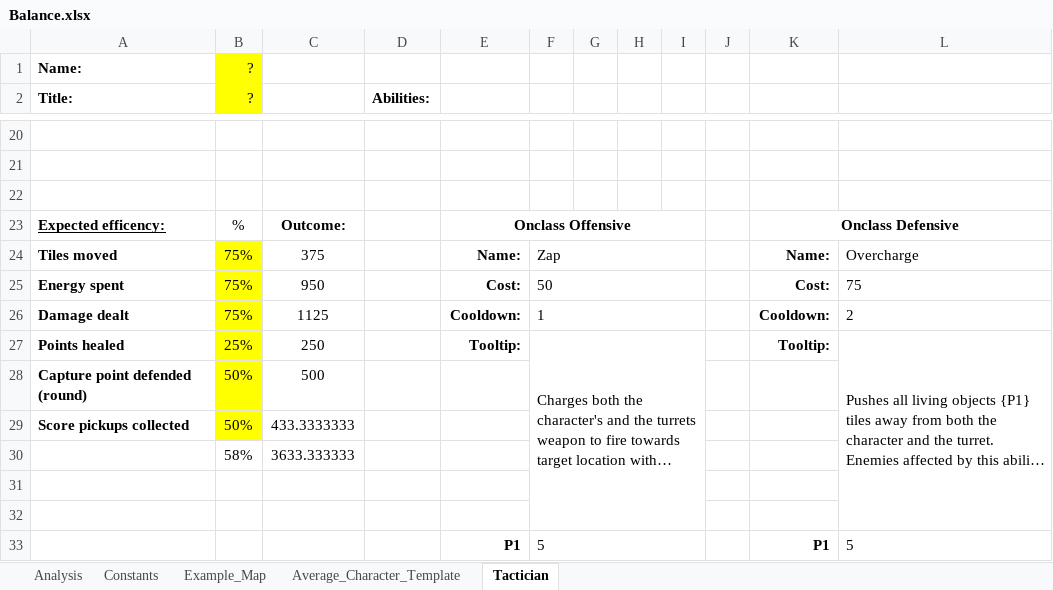
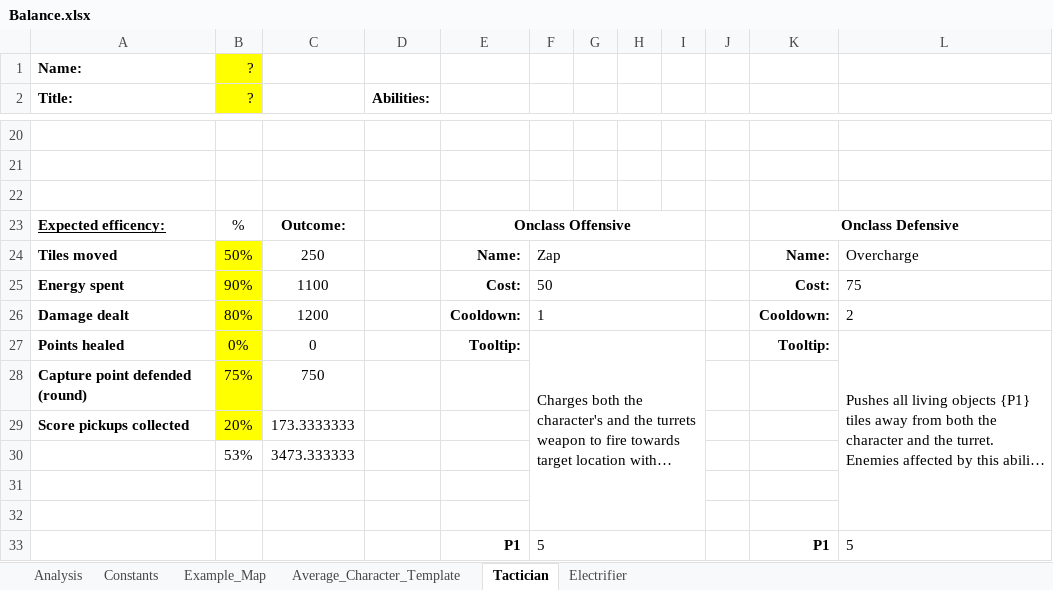
Before and after one commit to Pilopa/Video_Game_Design, an Excel workbook: Documents/Balance.xlsx, sheet Tactician, drawn as a sheet; only a part is shown, gaps mark what is left out; long unchanged cells end in …; values as stored, in another font and other column widths than the file's, no borders; removed rows and columns are numbered as before the commit, all else as after; the diff names each change by its address in the sheet, - before the commit and + after, or states it on an @@ line.

```diff
--- a/Documents/Balance.xlsx (sheet Tactician)
+++ b/Documents/Balance.xlsx (sheet Tactician)
+sheet tab: Electrifier
-B24 (?): 75%
+B24 (?): 50%
-C24: 375
+C24: 250
-B25 (?): 75%
+B25 (?): 90%
-C25: 950
+C25: 1100
-B26 (?): 75%
+B26 (?): 80%
-C26: 1125
+C26: 1200
-B27 (?): 25%
+B27 (?): 0%
-C27: 250
+C27: 0
-B28 (?): 50%
+B28 (?): 75%
-C28: 500
+C28: 750
-B29 (?): 50%
+B29 (?): 20%
-C29: 433.3333333
+C29: 173.3333333
-row 30:  | 58% | 3633.333333
+row 30:  | 53% | 3473.333333
```
Also changed, not shown: 1 other file.
